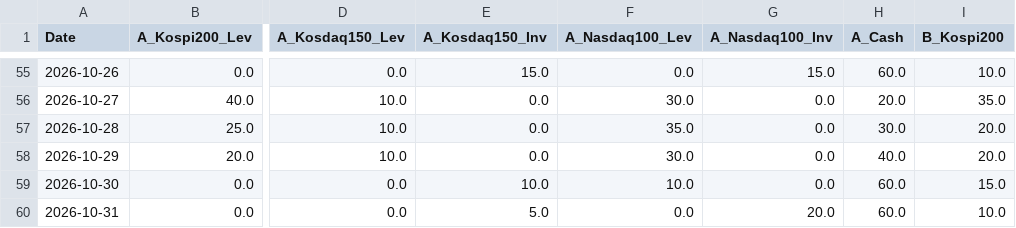
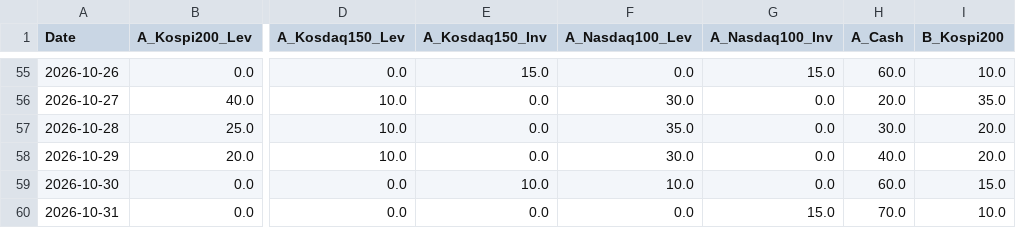
Before and after one commit to lkj9980/quant-dashboard, a CSV file: data/backtest_data.csv, drawn as a sheet; only a part is shown, gaps mark what is left out; the diff names each change by its address in the sheet, - before the commit and + after, or states it on an @@ line.

```diff
--- a/data/backtest_data.csv
+++ b/data/backtest_data.csv
-E60 (A_Kosdaq150_Inv): 5.0
+E60 (A_Kosdaq150_Inv): 0.0
-G60 (A_Nasdaq100_Inv): 20.0
+G60 (A_Nasdaq100_Inv): 15.0
-H60 (A_Cash): 60.0
+H60 (A_Cash): 70.0
```
Also changed, not shown: data/quant_log.csv, 3 other files.
